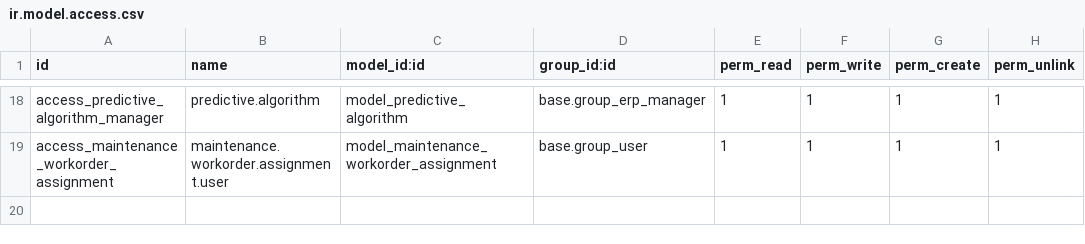
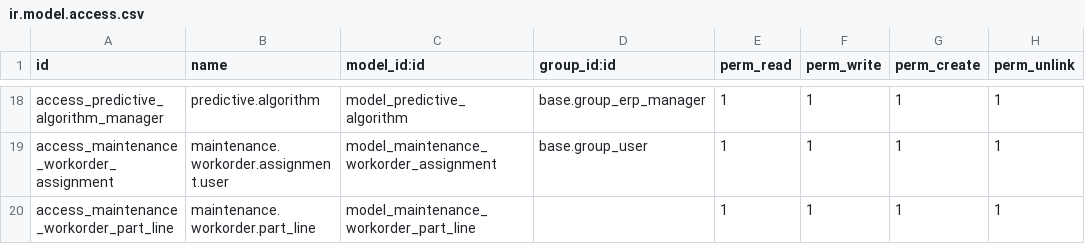
Before and after one commit to renju99/odoo_projects, a CSV file: odoo17/addons/facilities_management/security/ir.model.access.csv, drawn as a sheet; only a part is shown, gaps mark what is left out; the diff names each change by its address in the sheet, - before the commit and + after, or states it on an @@ line.

```diff
--- a/odoo17/addons/facilities_management/security/ir.model.access.csv
+++ b/odoo17/addons/facilities_management/security/ir.model.access.csv
+row 20: access_maintenance_workorder_part_line | maintenance.workorder.part_line | model_maintenance_workorder_part_line |  | 1 | 1 | 1 | 1
```
Also changed, not shown: 5 other files.
